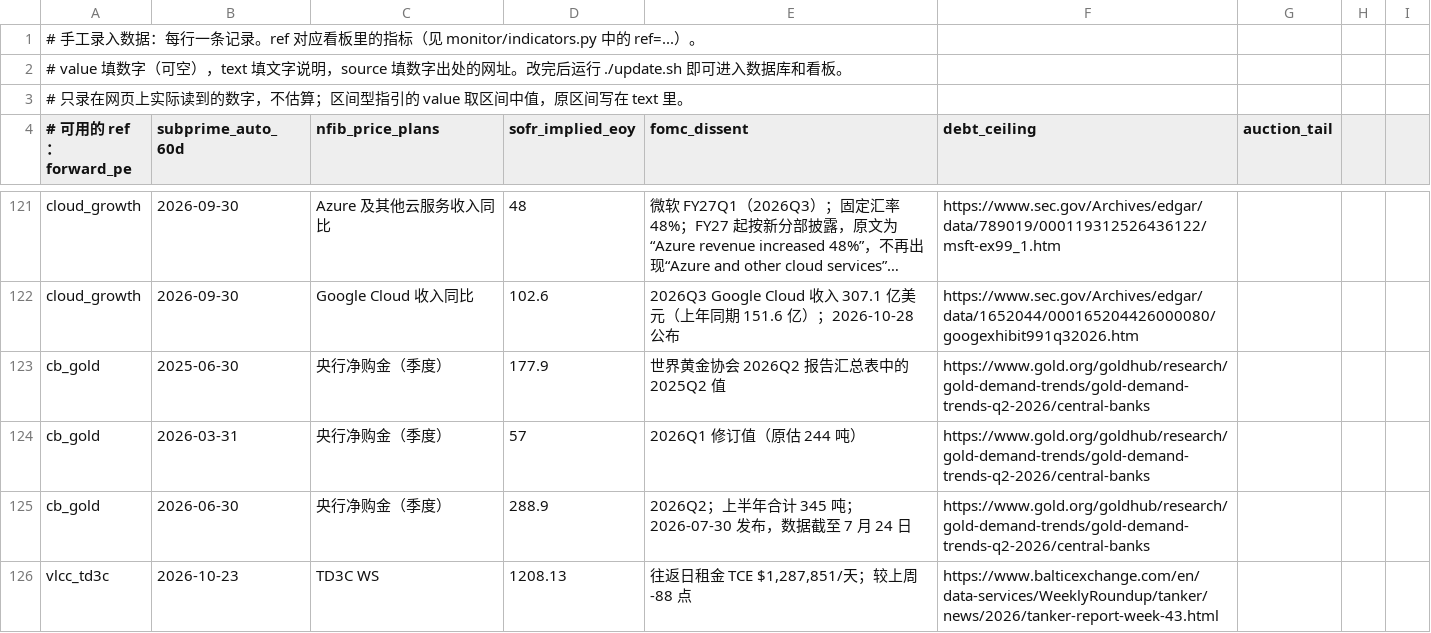
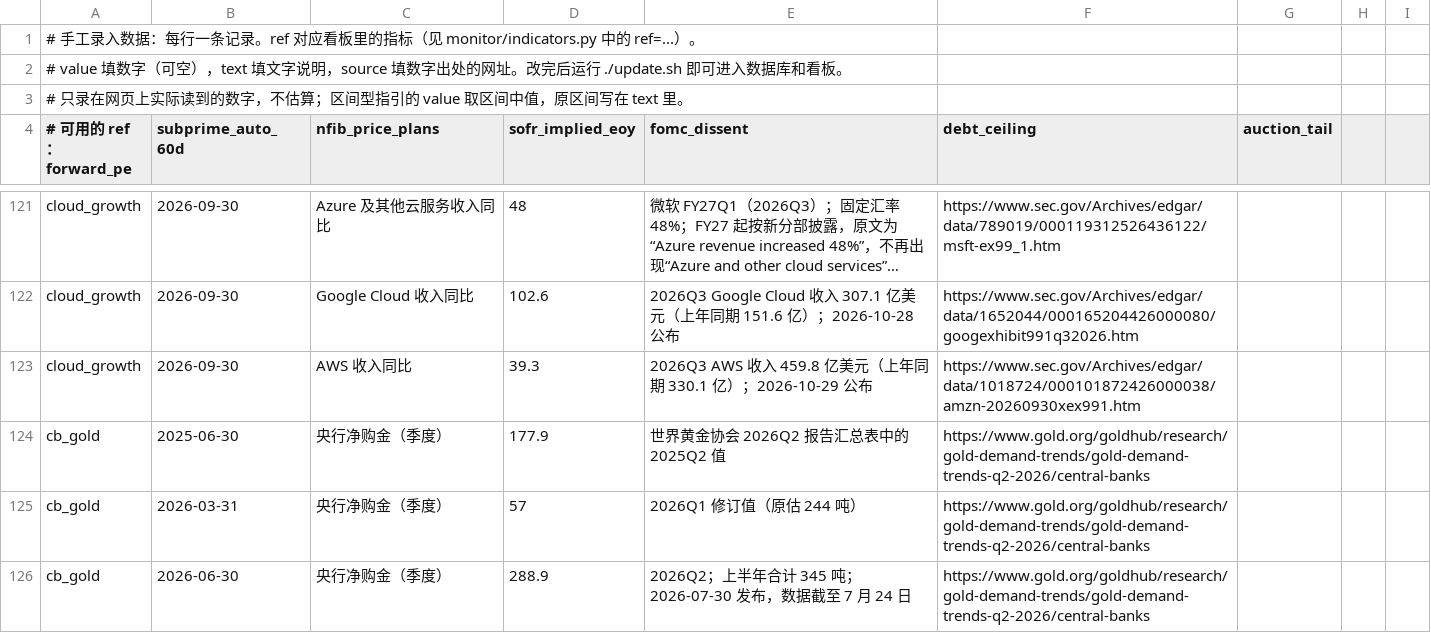
Before and after one commit to qianshuofu/Indictor_monitor, a CSV file: manual_data.csv, drawn as a sheet; only a part is shown, gaps mark what is left out; the shorter side is filled out with more unchanged rows; long unchanged cells end in …; the diff names each change by its address in the sheet, - before the commit and + after, or states it on an @@ line.

```diff
--- a/manual_data.csv
+++ b/manual_data.csv
+row 123: cloud_growth | 2026-09-30 | AWS 收入同比 | 39.3 | 2026Q3 AWS 收入 459.8 亿美元（上年同期 330.1 亿）；2026-10-29 公布 | https://www.sec.gov/Archives/edgar/data/1018724/000101872426000038/amzn-20260930xex991.htm
```
Also changed, not shown: 1 other file.
